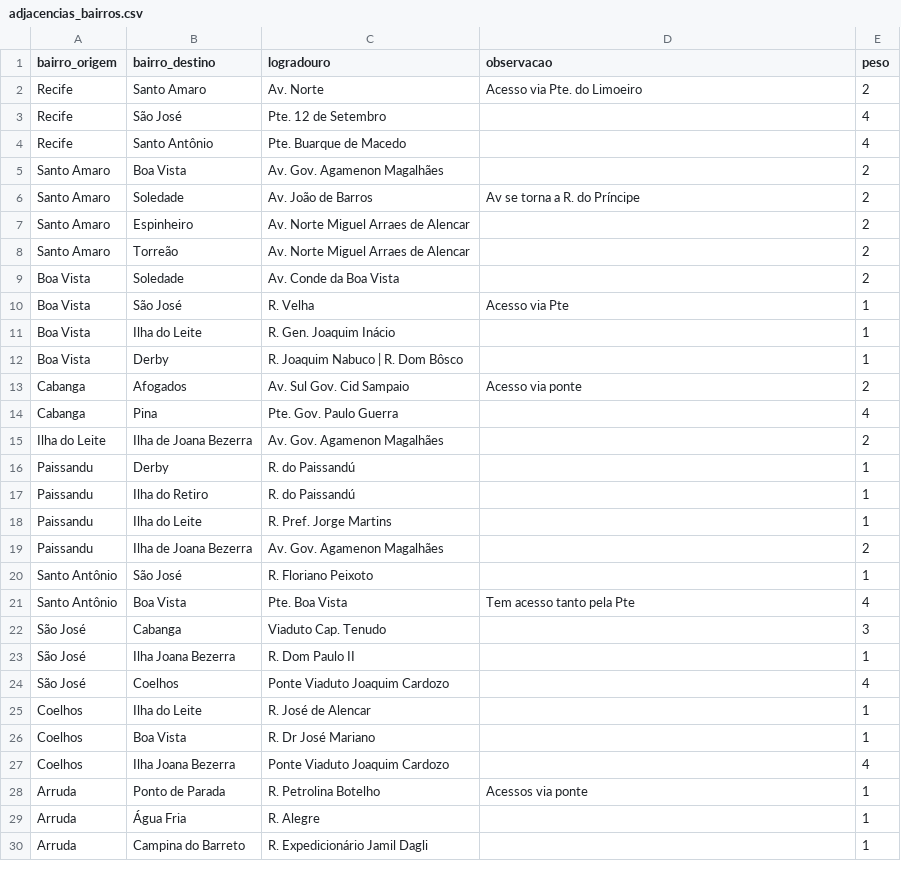
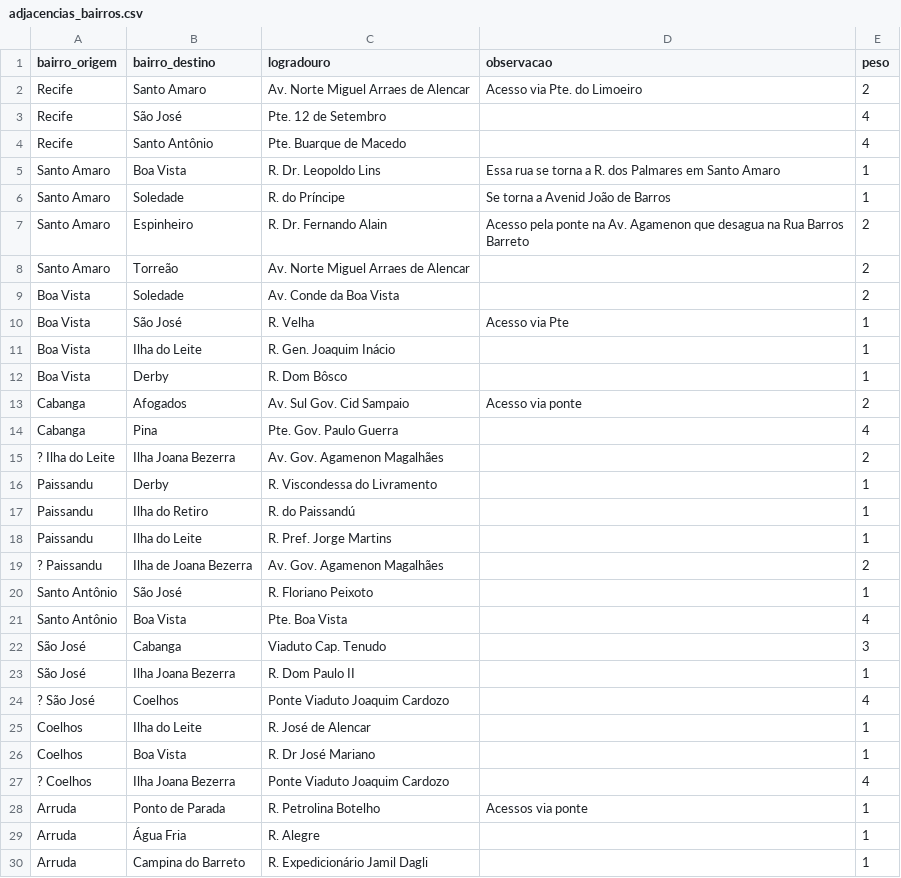
Before and after one commit to Taverna-Hub/projeto-grafos, a CSV file: data/adjacencias_bairros.csv, drawn as a sheet; only a part is shown; the diff covers the shown part only.

Commit message:
update street names and observations in adjacencias_bairros.csv

```diff
--- a/data/adjacencias_bairros.csv
+++ b/data/adjacencias_bairros.csv
@@ -1,8 +1,8 @@
 bairro_origem,bairro_destino,logradouro,observacao,peso
-Recife,Santo Amaro,Av. Norte,Acesso via Pte. do Limoeiro,2
+Recife,Santo Amaro,Av. Norte Miguel Arraes de Alencar,Acesso via Pte. do Limoeiro,2
 Recife,São José,Pte. 12 de Setembro,,4
 Recife,Santo Antônio,Pte. Buarque de Macedo,,4
-Santo Amaro,Boa Vista,Av. Gov. Agamenon Magalhães,,2
-Santo Amaro,Soledade,Av. João de Barros,Av se torna a R. do Príncipe,2
-Santo Amaro,Espinheiro,Av. Norte Miguel Arraes de Alencar,,2
+Santo Amaro,Boa Vista,R. Dr. Leopoldo Lins,Essa rua se torna a R. dos Palmares em Santo Amaro,1
+Santo Amaro,Soledade,R. do Príncipe,Se torna a Avenid João de Barros,1
+Santo Amaro,Espinheiro,R. Dr. Fernando Alain,Acesso pela ponte na Av. Agamenon que desagua na Rua Barros Barreto,2
 Santo Amaro,Torreão,Av. Norte Miguel Arraes de Alencar,,2
@@ -11,18 +11,18 @@ Boa Vista,São José,R. Velha,Acesso via Pte,1
 Boa Vista,Ilha do Leite,R. Gen. Joaquim Inácio,,1
-Boa Vista,Derby,R. Joaquim Nabuco | R. Dom Bôsco,,1
+Boa Vista,Derby,R. Dom Bôsco,,1
 Cabanga,Afogados,Av. Sul Gov. Cid Sampaio,Acesso via ponte,2
 Cabanga,Pina,Pte. Gov. Paulo Guerra,,4
-Ilha do Leite,Ilha de Joana Bezerra,Av. Gov. Agamenon Magalhães,,2
-Paissandu,Derby,R. do Paissandú,,1
+? Ilha do Leite,Ilha Joana Bezerra,Av. Gov. Agamenon Magalhães,,2
+Paissandu,Derby,R. Viscondessa do Livramento,,1
 Paissandu,Ilha do Retiro,R. do Paissandú,,1
 Paissandu,Ilha do Leite,R. Pref. Jorge Martins,,1
-Paissandu,Ilha de Joana Bezerra,Av. Gov. Agamenon Magalhães,,2
+? Paissandu,Ilha de Joana Bezerra,Av. Gov. Agamenon Magalhães,,2
 Santo Antônio,São José,R. Floriano Peixoto,,1
-Santo Antônio,Boa Vista,Pte. Boa Vista,Tem acesso tanto pela Pte,4
+Santo Antônio,Boa Vista,Pte. Boa Vista,,4
 São José,Cabanga,Viaduto Cap. Tenudo,,3
 São José,Ilha Joana Bezerra,R. Dom Paulo II,,1
-São José,Coelhos,Ponte Viaduto Joaquim Cardozo,,4
+? São José,Coelhos,Ponte Viaduto Joaquim Cardozo,,4
 Coelhos,Ilha do Leite,R. José de Alencar,,1
 Coelhos,Boa Vista,R. Dr José Mariano,,1
-Coelhos,Ilha Joana Bezerra,Ponte Viaduto Joaquim Cardozo,,4
+? Coelhos,Ilha Joana Bezerra,Ponte Viaduto Joaquim Cardozo,,4
 Arruda,Ponto de Parada,R. Petrolina Botelho,Acessos via ponte,1
```
Also changed, not shown: 2 added rows, 2 removed rows and 145 edited cells elsewhere in this file.
